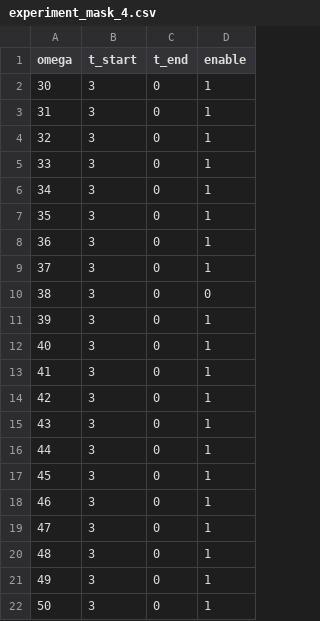
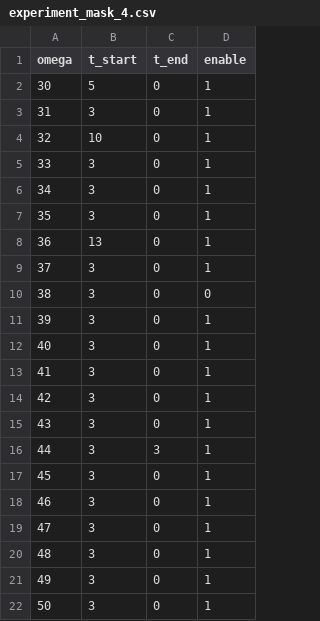
Before and after one commit to icpmoles/ASB, a CSV file: lab3/data/motor0/experiment_mask_4.csv, drawn as a sheet.

Commit message:
cleaned data for motor 0
Signed-off-by: Iacopo Moles <iacopo@icpmol.es>

```diff
--- a/lab3/data/motor0/experiment_mask_4.csv
+++ b/lab3/data/motor0/experiment_mask_4.csv
@@ -1,5 +1,5 @@
 omega,t_start,t_end,enable
-30,3,0,1
+30,5,0,1
 31,3,0,1
-32,3,0,1
+32,10,0,1
 33,3,0,1
@@ -7,3 +7,3 @@ omega,t_start,t_end,enable
 35,3,0,1
-36,3,0,1
+36,13,0,1
 37,3,0,1
@@ -15,3 +15,3 @@ omega,t_start,t_end,enable
 43,3,0,1
-44,3,0,1
+44,3,3,1
 45,3,0,1
```
Also changed, not shown: lab3/data/motor0/experiment_mask_1.csv, lab3/data/motor0/experiment_mask_2.csv, 5 other files.
